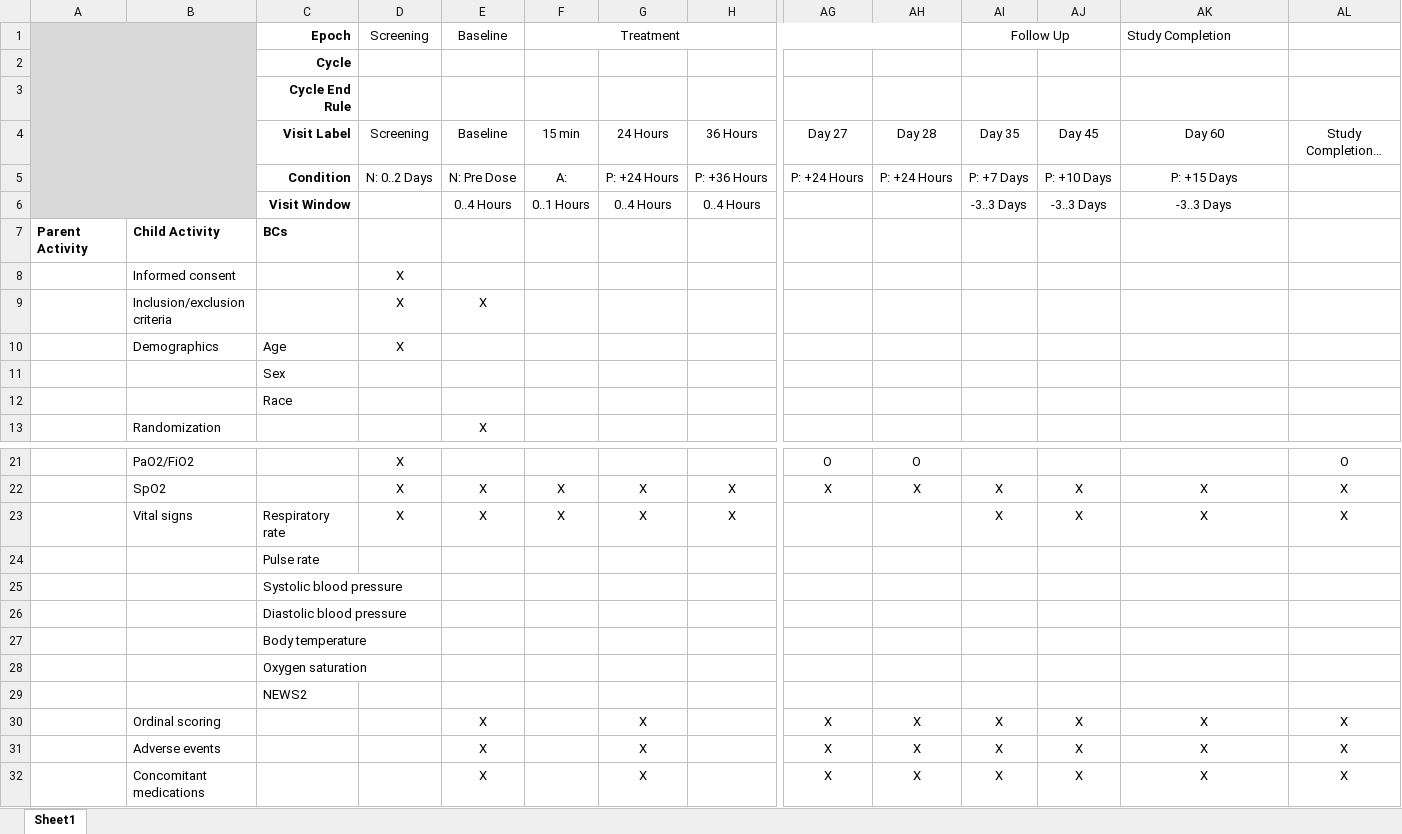
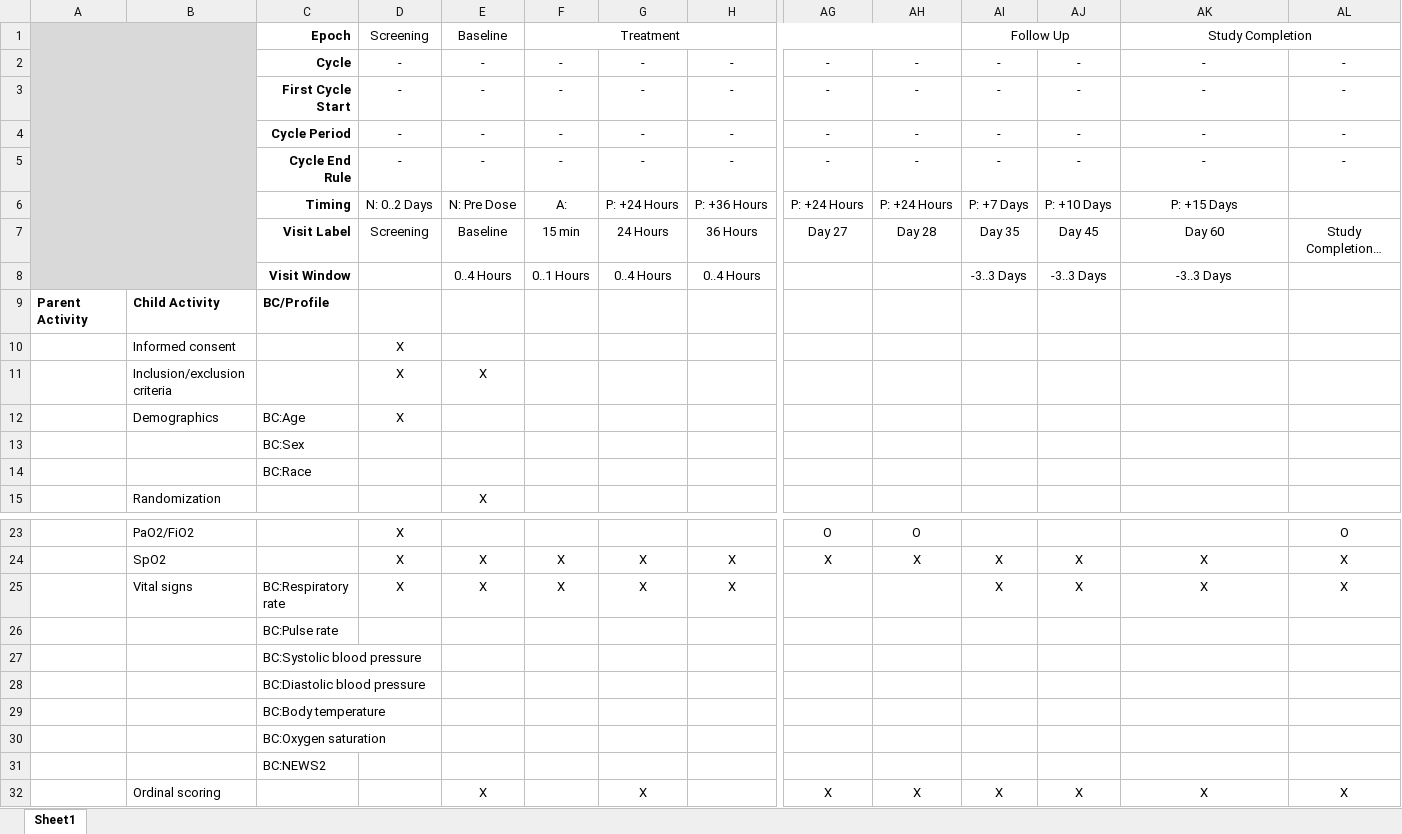
Before and after one commit to cdisc-org/usdm, an Excel workbook: source_data/Roche Phase 3 NCT04320615.xlsx, sheet Sheet1, drawn as a sheet; only a part is shown, gaps mark what is left out; the shorter side is filled out with more unchanged rows; long unchanged cells end in …; values as stored, in another font and other column widths than the file's, no borders; removed rows and columns are numbered as before the commit, all else as after; rows hold the shown columns only; the diff names each change by its address in the sheet, - before the commit and + after, or states it on an @@ line.

Commit message:
Fix Roche Study

```diff
--- a/source_data/Roche Phase 3 NCT04320615.xlsx (sheet Sheet1)
+++ b/source_data/Roche Phase 3 NCT04320615.xlsx (sheet Sheet1)
-AK1 alignment: left
+AK1 alignment: center
+AK1:AL1 merged
-row 2:  |  | Cycle
-row 3:  |  | Cycle End Rule
+row 2:  |  | Cycle | - | - | - | - | - | - | - | - | - | - | -
+row 3:  |  | First Cycle Start | - | - | - | - | - | - | - | - | - | - | -
+row 4:  |  | Cycle Period | - | - | - | - | - | - | - | - | - | - | -
+row 5:  |  | Cycle End Rule | - | - | - | - | - | - | - | - | - | - | -
+row 6:  |  | Timing | N: 0..2 Days | N: Pre Dose | A: | P: +24 Hours | P: +36 Hours | P: +24 Hours | P: +24 Hours | P: +7 Days | P: +10 Days | P: +15 Days
-row 5:  |  | Condition | N: 0..2 Days | N: Pre Dose | A: | P: +24 Hours | P: +36 Hours | P: +24 Hours | P: +24 Hours | P: +7 Days | P: +10 Days | P: +15 Days
-C9: BCs
+C9: BC/Profile
-C12: Age
+C12: BC:Age
-C13: Sex
+C13: BC:Sex
-C14: Race
+C14: BC:Race
-C25: Respiratory rate
+C25: BC:Respiratory rate
-C26: Pulse rate
+C26: BC:Pulse rate
-C27: Systolic blood pressure
+C27: BC:Systolic blood pressure
-C28: Diastolic blood pressure
+C28: BC:Diastolic blood pressure
-C29: Body temperature
+C29: BC:Body temperature
-C30: Oxygen saturation
+C30: BC:Oxygen saturation
-C31: NEWS2
+C31: BC:NEWS2
```
Also changed, not shown: 2 other files.
